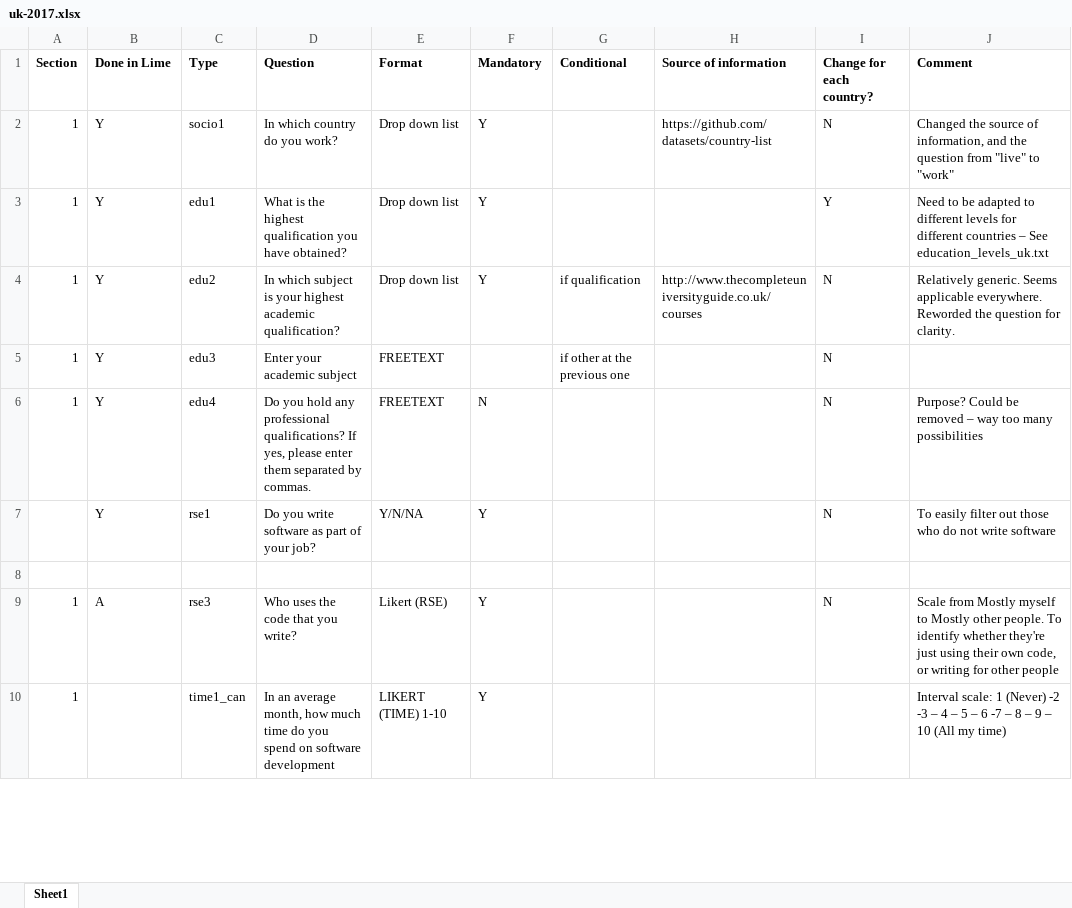
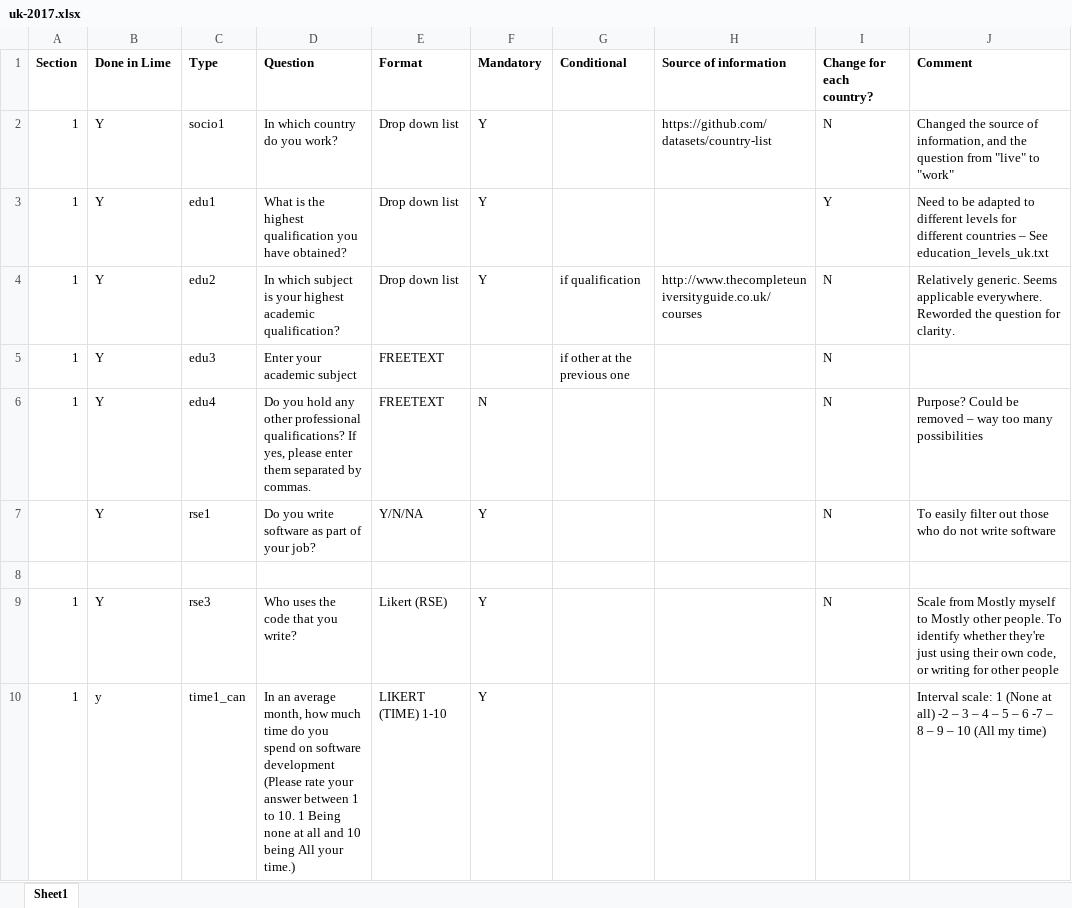
Before and after one commit to softwaresaved/international-survey, an Excel workbook: uk-2017.xlsx, sheet Sheet1, drawn as a sheet; only a part is shown; values as stored, in another font and other column widths than the file's, no borders; conditional formats not drawn; the diff covers the shown part only; the diff names each change by its address in the sheet, - before the commit and + after, or states it on an @@ line.

Commit message:
add question ukrse2 and ukrse3C

```diff
--- a/uk-2017.xlsx (sheet Sheet1)
+++ b/uk-2017.xlsx (sheet Sheet1)
-D6 (Question): …hold any professional qualifications?…
+D6 (Question): …hold any other professional qualifications?…
-B9 (Done in Lime): A
+B9 (Done in Lime): Y
-B10 (Done in Lime): (empty)
+B10 (Done in Lime): y
-D10 (Question): …software development
+D10 (Question): …software development (Please rate your answer between 1 to 10. 1 Being none at all and 10 being All your time.)
-J10 (Comment): …scale: 1 (Never) -2 -3 – 4…
+J10 (Comment): …scale: 1 (None at all) -2 – 3 – 4…
```
Also changed, not shown: 6 added rows and 72 edited cells elsewhere in this sheet.
